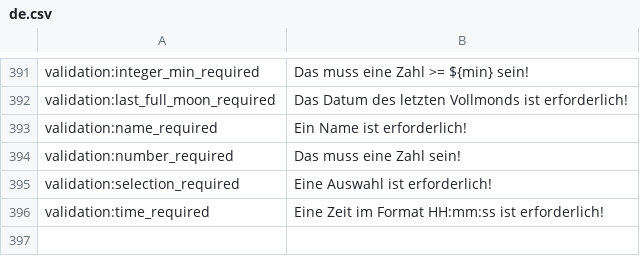
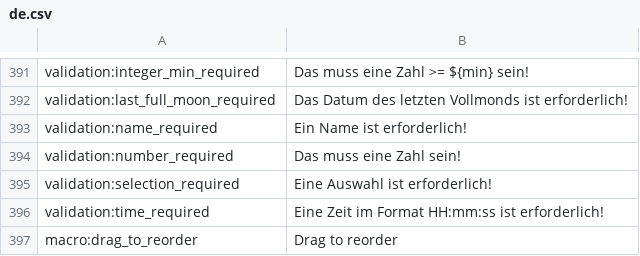
Before and after one commit to reef-pi/reef-pi, a CSV file: front-end/assets/translations/de.csv, drawn as a sheet; only a part is shown, gaps mark what is left out; the diff names each change by its address in the sheet, - before the commit and + after, or states it on an @@ line.

```diff
--- a/front-end/assets/translations/de.csv
+++ b/front-end/assets/translations/de.csv
+row 397: macro:drag_to_reorder | Drag to reorder
```
Also changed, not shown: front-end/assets/translations/en.csv, front-end/assets/translations/es.csv, 8 other files.
